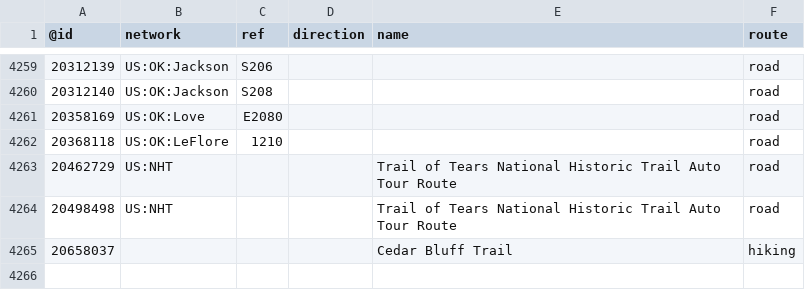
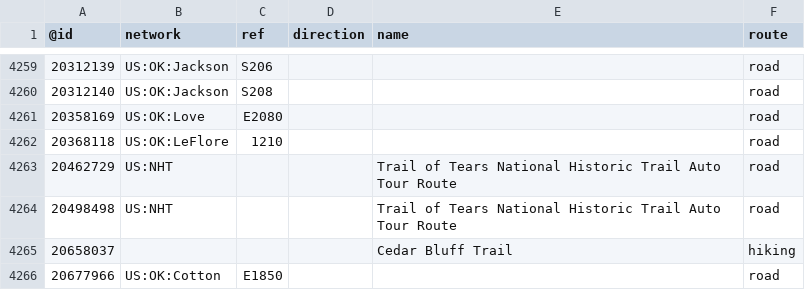
Before and after one commit to nickrsan/osm-us-route-relation-changes, a TSV file: tsv/routes_US-OK.tsv, drawn as a sheet; only a part is shown, gaps mark what is left out; the diff names each change by its address in the sheet, - before the commit and + after, or states it on an @@ line.

```diff
--- a/tsv/routes_US-OK.tsv
+++ b/tsv/routes_US-OK.tsv
+row 4266: 20677966 | US:OK:Cotton | E1850 |  |  | road
```
Also changed, not shown: tsv/routes_US-MA.tsv, tsv/routes_US-NY.tsv.
